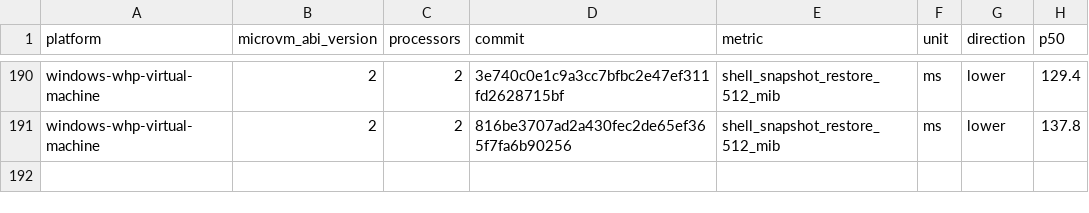
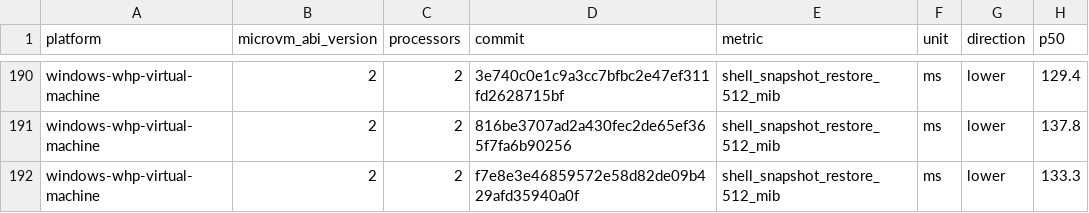
Before and after one commit to 56steve/nvx, a CSV file: data/windows-whp-virtual-machine-microvm-v2-2vcpu.csv, drawn as a sheet; only a part is shown, gaps mark what is left out.

```diff
--- a/data/windows-whp-virtual-machine-microvm-v2-2vcpu.csv
+++ b/data/windows-whp-virtual-machine-microvm-v2-2vcpu.csv
@@ -191 +191,2 @@ windows-whp-virtual-machine,2,2,3e740c0e1c9a3cc7bfbc2e47ef311fd2628715bf,shell_s
 windows-whp-virtual-machine,2,2,816be3707ad2a430fec2de65ef365f7fa6b90256,shell_snapshot_restore_512_mib,ms,lower,137.8
+windows-whp-virtual-machine,2,2,f7e8e3e46859572e58d82de09b429afd35940a0f,shell_snapshot_restore_512_mib,ms,lower,133.3
```
Also changed, not shown: data/linux-kvm-virtual-machine-microvm-v2-1vcpu.csv, data/linux-mshv-virtual-machine-microvm-v2-1vcpu.csv, 9 other files.
